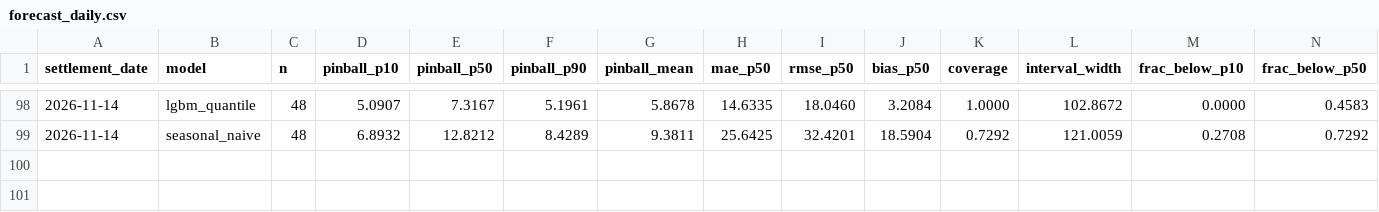
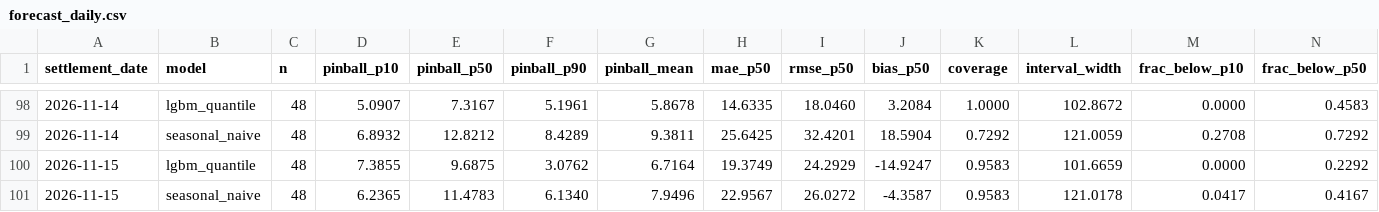
Before and after one commit to ssabeeth/electricity, a CSV file: scores/forecast_daily.csv, drawn as a sheet; only a part is shown, gaps mark what is left out; rows hold the shown columns only; the diff names each change by its address in the sheet, - before the commit and + after, or states it on an @@ line.

```diff
--- a/scores/forecast_daily.csv
+++ b/scores/forecast_daily.csv
+row 100: 2026-11-15 | lgbm_quantile | 48 | 7.3855 | 9.6875 | 3.0762 | 6.7164 | 19.3749 | 24.2929 | -14.9247 | 0.9583 | 101.6659 | 0.0000 | 0.2292
+row 101: 2026-11-15 | seasonal_naive | 48 | 6.2365 | 11.4783 | 6.1340 | 7.9496 | 22.9567 | 26.0272 | -4.3587 | 0.9583 | 121.0178 | 0.0417 | 0.4167
```
Also changed, not shown: scores/battery_daily.csv, 3 other files.
